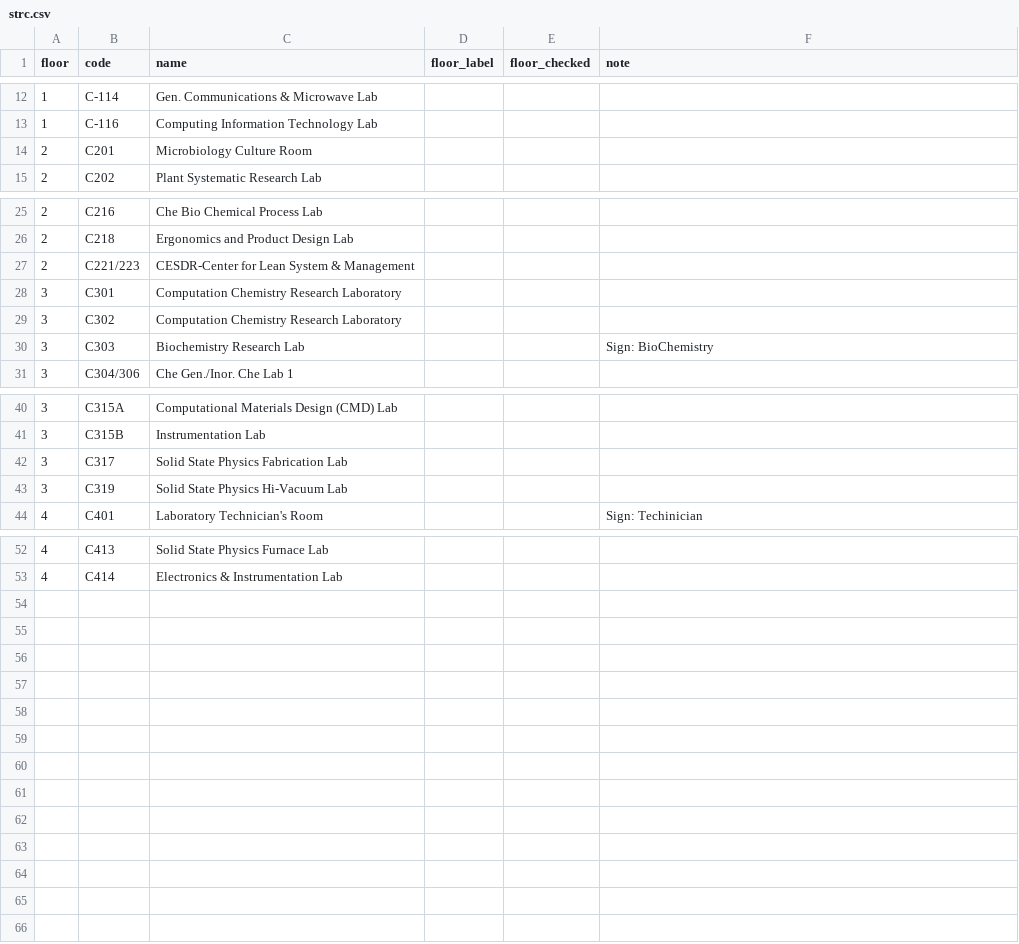
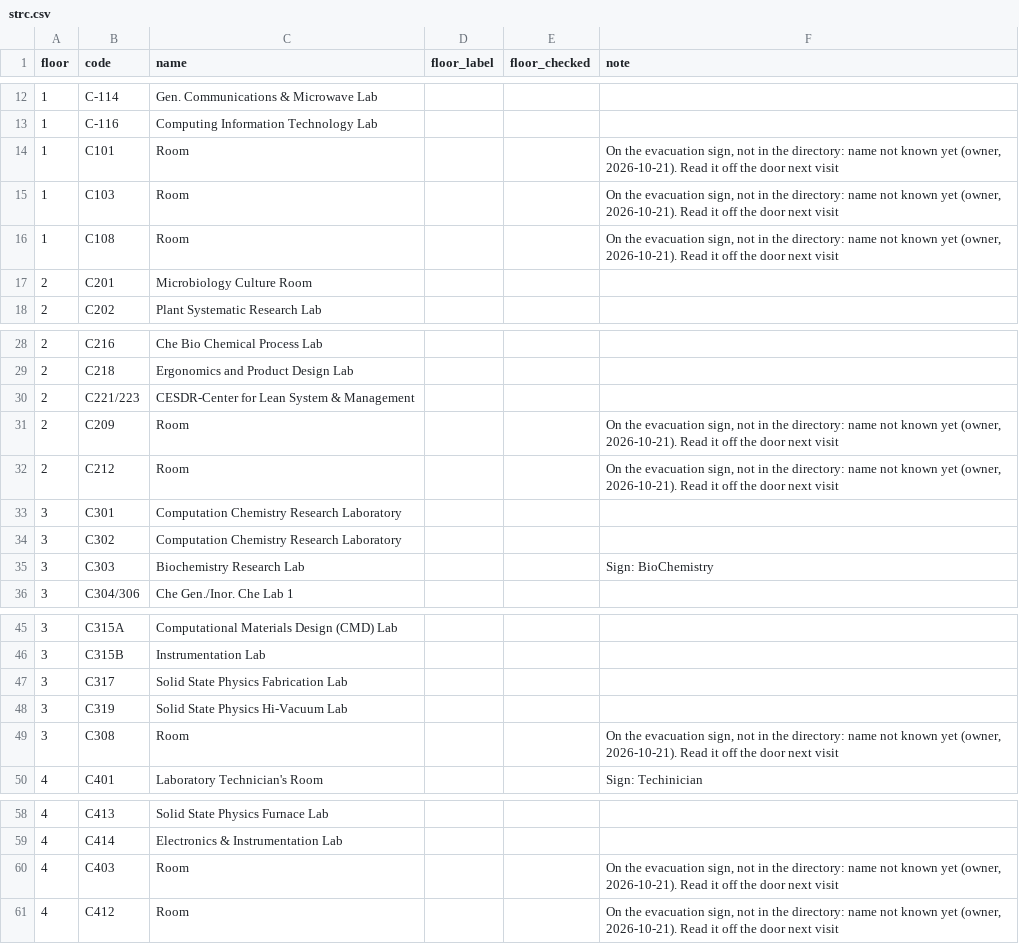
Before and after one commit to garyreyes/dlsu-map, a CSV file: data-src/rooms/strc.csv, drawn as a sheet; only a part is shown, gaps mark what is left out.

```diff
--- a/data-src/rooms/strc.csv
+++ b/data-src/rooms/strc.csv
@@ -13,2 +13,5 @@ floor,code,name,floor_label,floor_checked,note
 1,C-116,Computing Information Technology Lab,,,
+1,C101,Room,,,"On the evacuation sign, not in the directory: name not known yet (owner, 2026-10-21). Read it off the door next visit"
+1,C103,Room,,,"On the evacuation sign, not in the directory: name not known yet (owner, 2026-10-21). Read it off the door next visit"
+1,C108,Room,,,"On the evacuation sign, not in the directory: name not known yet (owner, 2026-10-21). Read it off the door next visit"
 2,C201,Microbiology Culture Room,,,
@@ -27,2 +30,4 @@ floor,code,name,floor_label,floor_checked,note
 2,C221/223,CESDR-Center for Lean System & Management,,,
+2,C209,Room,,,"On the evacuation sign, not in the directory: name not known yet (owner, 2026-10-21). Read it off the door next visit"
+2,C212,Room,,,"On the evacuation sign, not in the directory: name not known yet (owner, 2026-10-21). Read it off the door next visit"
 3,C301,Computation Chemistry Research Laboratory,,,
@@ -43,2 +48,3 @@ floor,code,name,floor_label,floor_checked,note
 3,C319,Solid State Physics Hi-Vacuum Lab,,,
+3,C308,Room,,,"On the evacuation sign, not in the directory: name not known yet (owner, 2026-10-21). Read it off the door next visit"
 4,C401,Laboratory Technician's Room,,,Sign: Techinician
@@ -53 +59,3 @@ floor,code,name,floor_label,floor_checked,note
 4,C414,Electronics & Instrumentation Lab,,,
+4,C403,Room,,,"On the evacuation sign, not in the directory: name not known yet (owner, 2026-10-21). Read it off the door next visit"
+4,C412,Room,,,"On the evacuation sign, not in the directory: name not known yet (owner, 2026-10-21). Read it off the door next visit"
```
Also changed, not shown: 22 other files.
